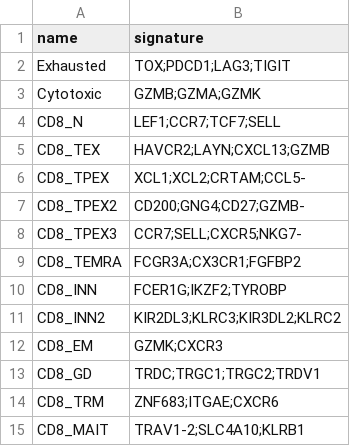
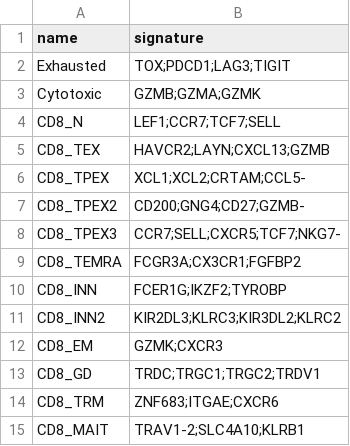
Before and after one commit to carmonalab/scGate_models, a TSV file: human/CD8_TIL/master_table.tsv, drawn as a sheet.

Commit message:
Add TCF7

```diff
--- a/human/CD8_TIL/master_table.tsv
+++ b/human/CD8_TIL/master_table.tsv
@@ -7,3 +7,3 @@ CD8_TPEX	XCL1;XCL2;CRTAM;CCL5-
 CD8_TPEX2	CD200;GNG4;CD27;GZMB-
-CD8_TPEX3	CCR7;SELL;CXCR5;NKG7-
+CD8_TPEX3	CCR7;SELL;CXCR5;TCF7;NKG7-
 CD8_TEMRA	FCGR3A;CX3CR1;FGFBP2
```
